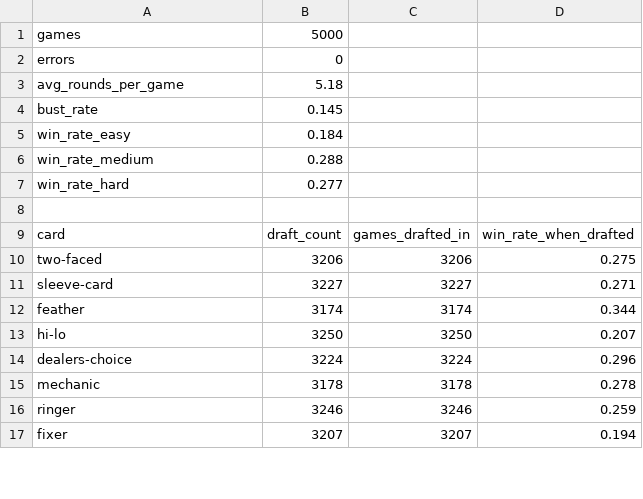
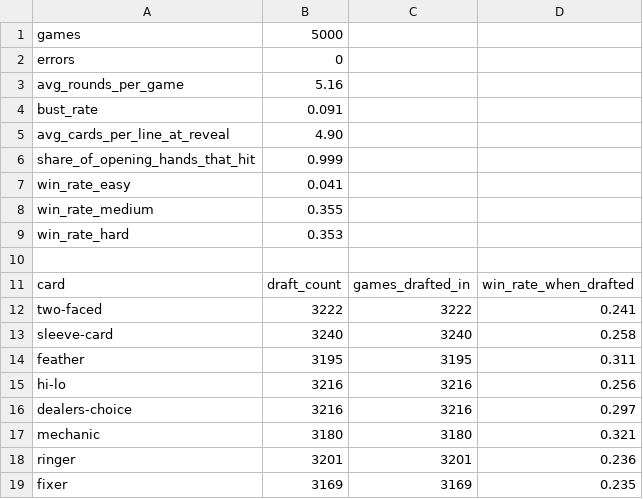
Before and after one commit to pathock3/tabletop-library, a CSV file: games/loaded-blackjack/tools/report.csv, drawn as a sheet; only a part is shown; the diff covers the shown part only.

```diff
--- a/games/loaded-blackjack/tools/report.csv
+++ b/games/loaded-blackjack/tools/report.csv
@@ -2,16 +2,18 @@ games,5000
 errors,0
-avg_rounds_per_game,5.18
-bust_rate,0.145
-win_rate_easy,0.184
-win_rate_medium,0.288
-win_rate_hard,0.277
+avg_rounds_per_game,5.16
+bust_rate,0.091
+avg_cards_per_line_at_reveal,4.90
+share_of_opening_hands_that_hit,0.999
+win_rate_easy,0.041
+win_rate_medium,0.355
+win_rate_hard,0.353
 
 card,draft_count,games_drafted_in,win_rate_when_drafted
-two-faced,3206,3206,0.275
-sleeve-card,3227,3227,0.271
-feather,3174,3174,0.344
-hi-lo,3250,3250,0.207
-dealers-choice,3224,3224,0.296
-mechanic,3178,3178,0.278
-ringer,3246,3246,0.259
-fixer,3207,3207,0.194
+two-faced,3222,3222,0.241
+sleeve-card,3240,3240,0.258
+feather,3195,3195,0.311
+hi-lo,3216,3216,0.256
+dealers-choice,3216,3216,0.297
+mechanic,3180,3180,0.321
+ringer,3201,3201,0.236
+fixer,3169,3169,0.235
```
Also changed, not shown: 124 edited cells elsewhere in this file, 6 other files.
